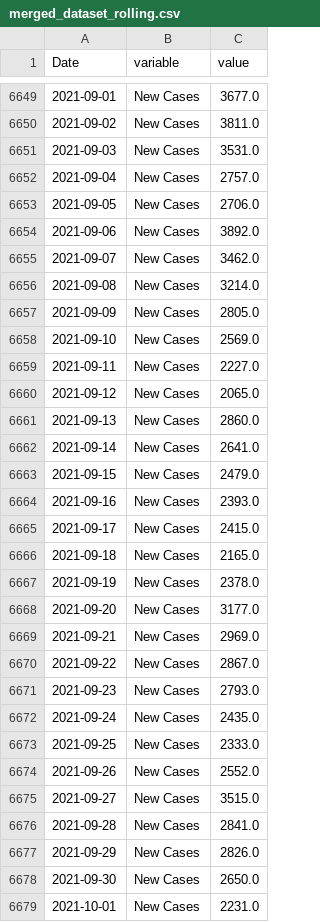
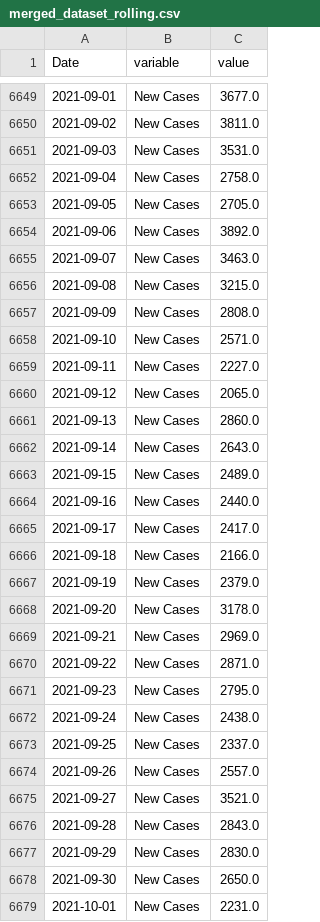
Before and after one commit to clareho/dissertation, a CSV file: merged_dataset_rolling.csv, drawn as a sheet; only a part is shown, gaps mark what is left out; the diff covers the shown part only.

```diff
--- a/merged_dataset_rolling.csv
+++ b/merged_dataset_rolling.csv
@@ -6651,9 +6651,9 @@ Date,variable,value
 2021-09-03,New Cases,3531.0
-2021-09-04,New Cases,2757.0
-2021-09-05,New Cases,2706.0
+2021-09-04,New Cases,2758.0
+2021-09-05,New Cases,2705.0
 2021-09-06,New Cases,3892.0
-2021-09-07,New Cases,3462.0
-2021-09-08,New Cases,3214.0
-2021-09-09,New Cases,2805.0
-2021-09-10,New Cases,2569.0
+2021-09-07,New Cases,3463.0
+2021-09-08,New Cases,3215.0
+2021-09-09,New Cases,2808.0
+2021-09-10,New Cases,2571.0
 2021-09-11,New Cases,2227.0
@@ -6661,18 +6661,18 @@ Date,variable,value
 2021-09-13,New Cases,2860.0
-2021-09-14,New Cases,2641.0
-2021-09-15,New Cases,2479.0
-2021-09-16,New Cases,2393.0
-2021-09-17,New Cases,2415.0
-2021-09-18,New Cases,2165.0
-2021-09-19,New Cases,2378.0
-2021-09-20,New Cases,3177.0
+2021-09-14,New Cases,2643.0
+2021-09-15,New Cases,2489.0
+2021-09-16,New Cases,2440.0
+2021-09-17,New Cases,2417.0
+2021-09-18,New Cases,2166.0
+2021-09-19,New Cases,2379.0
+2021-09-20,New Cases,3178.0
 2021-09-21,New Cases,2969.0
-2021-09-22,New Cases,2867.0
-2021-09-23,New Cases,2793.0
-2021-09-24,New Cases,2435.0
-2021-09-25,New Cases,2333.0
-2021-09-26,New Cases,2552.0
-2021-09-27,New Cases,3515.0
-2021-09-28,New Cases,2841.0
-2021-09-29,New Cases,2826.0
+2021-09-22,New Cases,2871.0
+2021-09-23,New Cases,2795.0
+2021-09-24,New Cases,2438.0
+2021-09-25,New Cases,2337.0
+2021-09-26,New Cases,2557.0
+2021-09-27,New Cases,3521.0
+2021-09-28,New Cases,2843.0
+2021-09-29,New Cases,2830.0
 2021-09-30,New Cases,2650.0
```
Also changed, not shown: 165 edited cells elsewhere in this file, 2 other files.
